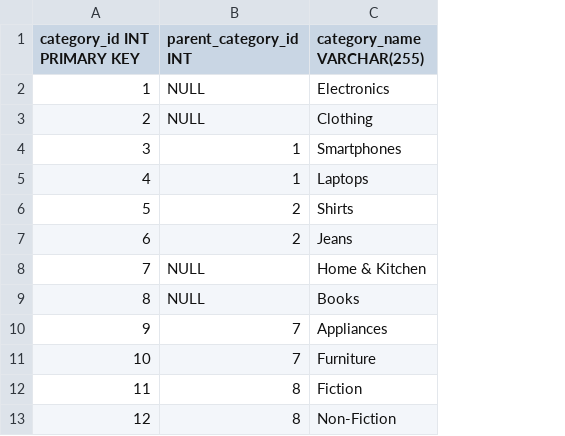
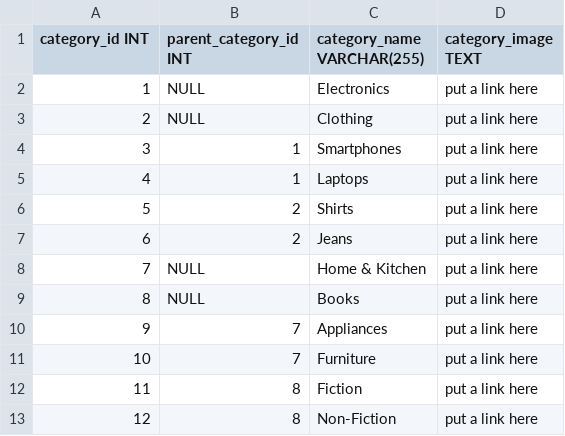
Before and after one commit to chathura-de-silva/E-Commerce-Platform, a CSV file: dbInitialData/category.csv, drawn as a sheet; the diff names each change by its address in the sheet, - before the commit and + after, or states it on an @@ line.

```diff
--- a/dbInitialData/category.csv
+++ b/dbInitialData/category.csv
+column D (category_image TEXT), rows 2-13: all put a link here
-A1: category_id INT PRIMARY KEY
+A1: category_id INT
```
Also changed, not shown: dbInitialData/order_item.csv, dbInitialData/orders.csv, 8 other files.
